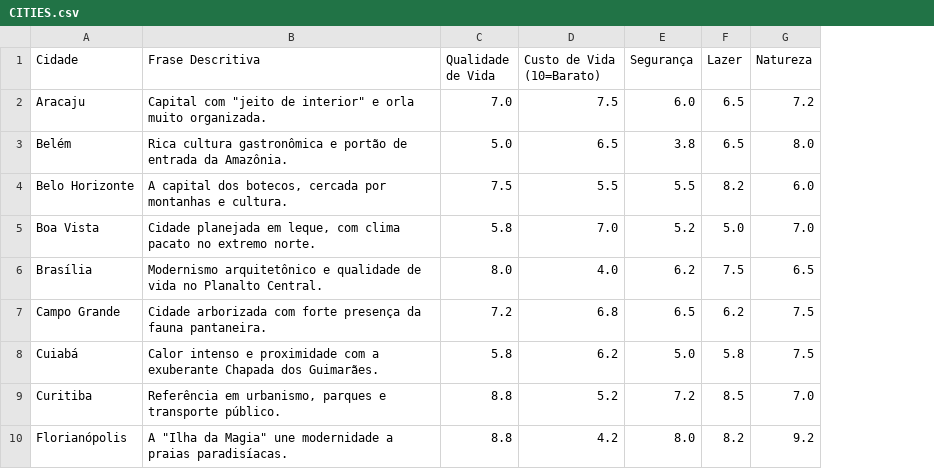
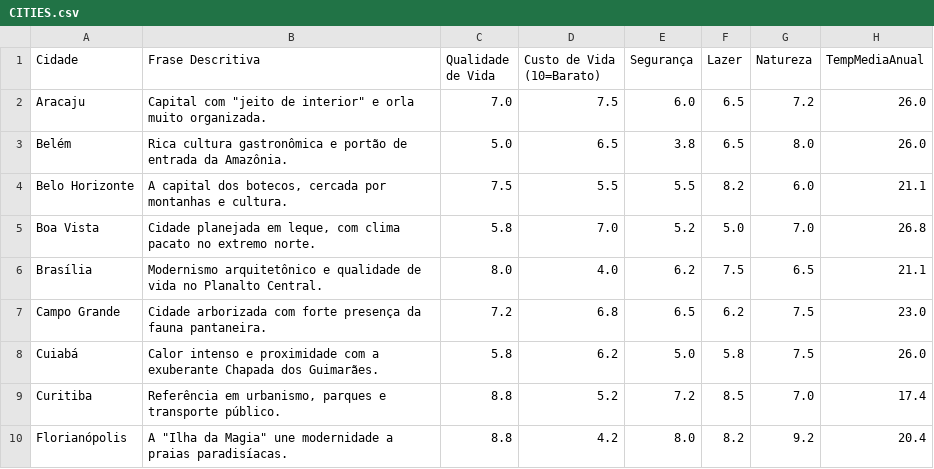
Before and after one commit to flaviowh/cities, a CSV file: CITIES.csv, drawn as a sheet; only a part is shown; the diff names each change by its address in the sheet, - before the commit and + after, or states it on an @@ line.

```diff
--- a/CITIES.csv
+++ b/CITIES.csv
+column H (TempMediaAnual), rows 2-10: 26.0 | 26.0 | 21.1 | 26.8 | 21.1 | 23.0 | 26.0 | 17.4 | 20.4
```
Also changed, not shown: 2 other files.
